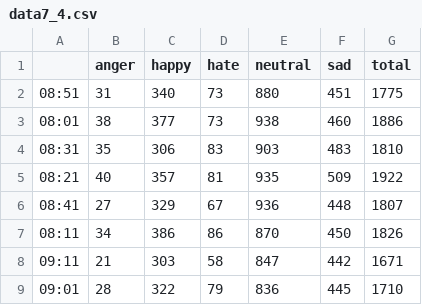
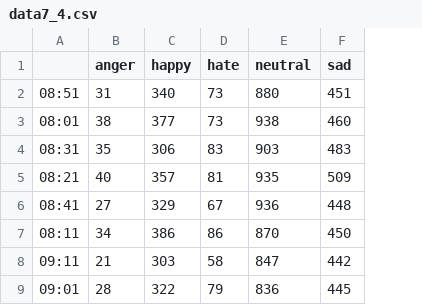
Before and after one commit to jasoni111/COMP4462DATA, a CSV file: data7_4.csv, drawn as a sheet; only a part is shown; the diff names each change by its address in the sheet, - before the commit and + after, or states it on an @@ line.

Commit message:
modified:   data7_1.csv 	modified:   data7_10.csv 	modified:   data7_2.csv 	modified:   data7_3.csv 	modified:   data7_4.csv 	modified:   data7_5.csv 	modified:   data7_6.csv 	modified:   data7_7.csv 	modified:   data7_8.csv 	modified:   data7_9.csv

```diff
--- a/data7_4.csv
+++ b/data7_4.csv
-column G (total), rows 2-9: 1775 | 1886 | 1810 | 1922 | 1807 | 1826 | 1671 | 1710
```
Also changed, not shown: data7_1.csv, data7_3.csv, 7 other files.
